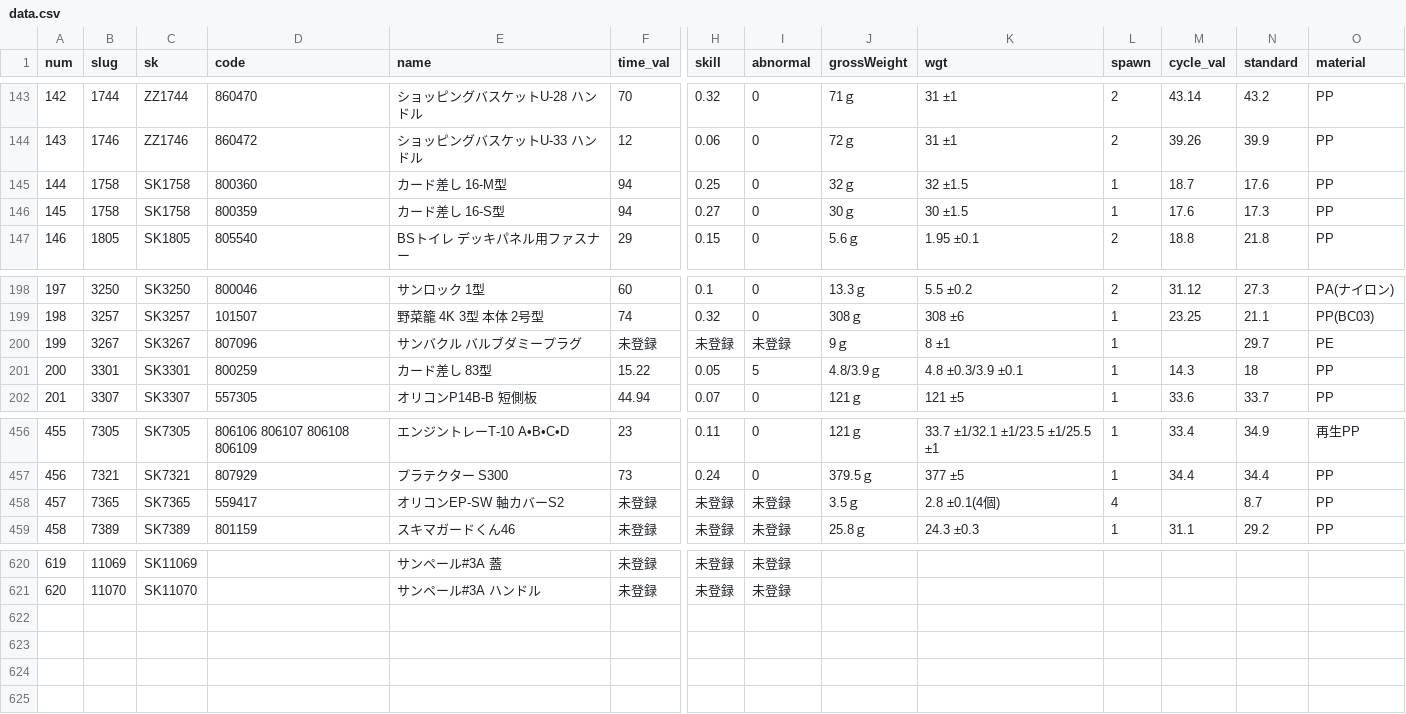
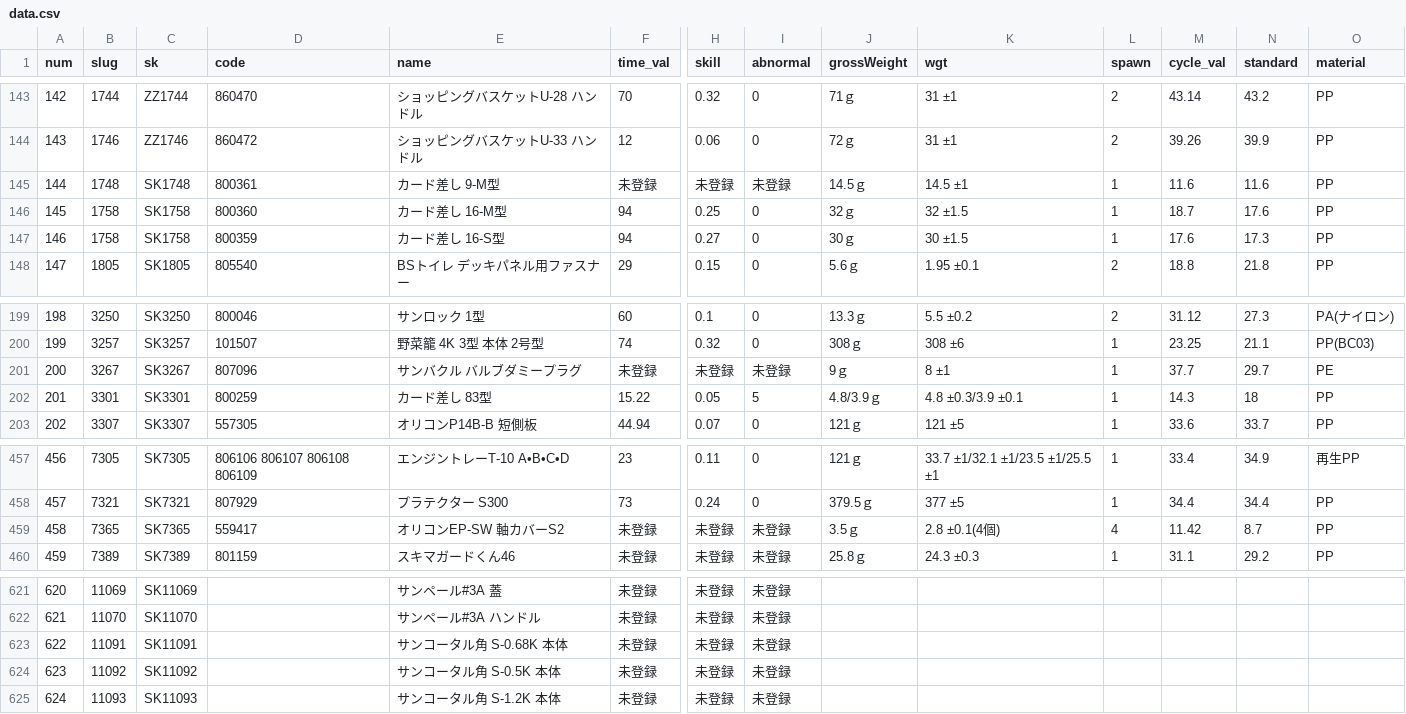
Before and after one commit to enchantnora/api, a CSV file: csv/data.csv, drawn as a sheet; only a part is shown, gaps mark what is left out; addresses are those after the commit; rows hold the shown columns only; the diff names each change by its address in the sheet, - before the commit and + after, or states it on an @@ line.

```diff
--- a/csv/data.csv
+++ b/csv/data.csv
+row 145: 144 | 1748 | SK1748 | 800361 | カード差し 9-M型 | 未登録 | 未登録 | 未登録 | 14.5ｇ | 14.5 ±1 | 1 | 11.6 | 11.6 | PP
@@ column A (num) renumbered between rows 146 and 622 @@
-M201 (cycle_val): (empty)
+M201 (cycle_val): 37.7
-M459 (cycle_val): (empty)
+M459 (cycle_val): 11.42
+row 623: 622 | 11091 | SK11091 |  | サンコータル角 S-0.68K 本体 | 未登録 | 未登録 | 未登録
+row 624: 623 | 11092 | SK11092 |  | サンコータル角 S-0.5K 本体 | 未登録 | 未登録 | 未登録
+row 625: 624 | 11093 | SK11093 |  | サンコータル角 S-1.2K 本体 | 未登録 | 未登録 | 未登録
```
Also changed, not shown: csv/memo.csv, csv/user_uuid.csv, 6 other files.
